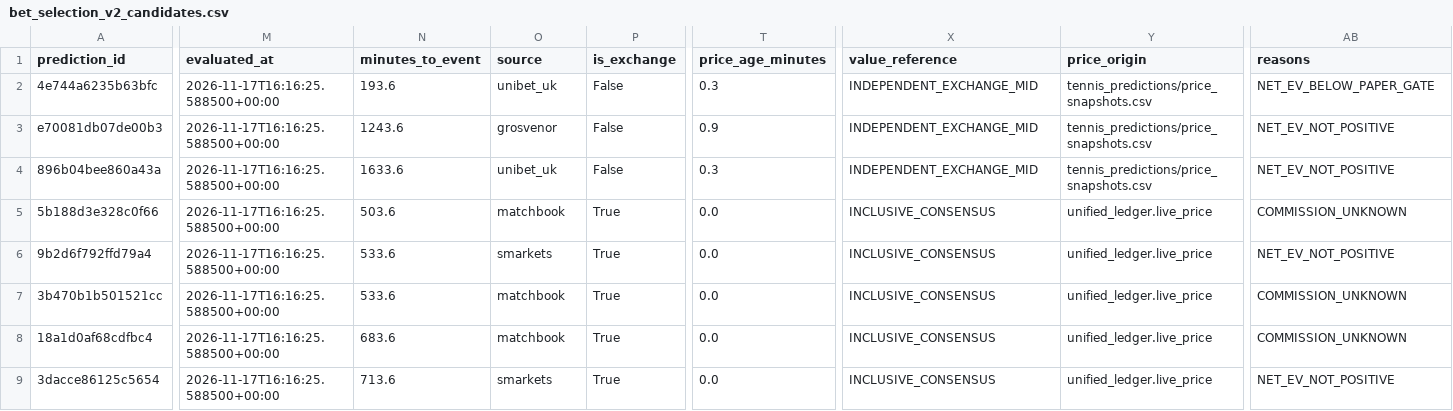
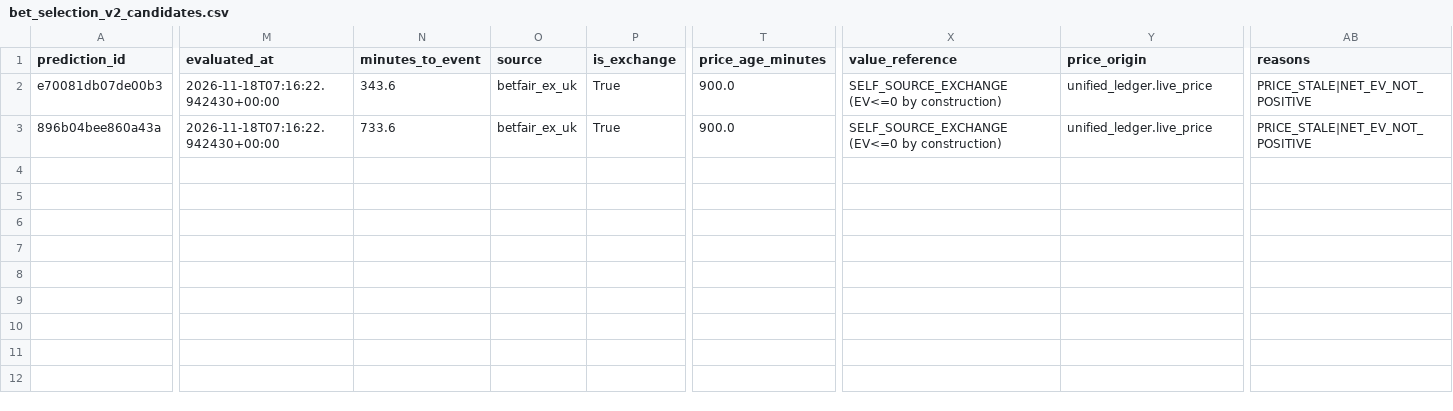
Before and after one commit to frazwil19-gif/prediction-markets-lab, a CSV file: reports/bet_selection_v2_candidates.csv, drawn as a sheet; only a part is shown, gaps mark what is left out; removed rows and columns are numbered as before the commit, all else as after; rows hold the shown columns only; the diff covers the shown part only; the diff names each change by its address in the sheet, - before the commit and + after, or states it on an @@ line.

```diff
--- a/reports/bet_selection_v2_candidates.csv
+++ b/reports/bet_selection_v2_candidates.csv
-row 2: 4e744a6235b63bfc | 2026-11-17T16:16:25.588500+00:00 | 193.6 | unibet_uk | False | 0.3 | INDEPENDENT_EXCHANGE_MID | tennis_predictions/price_snapshots.csv | NET_EV_BELOW_PAPER_GATE
-M2:M3 (evaluated_at): 2026-11-17T16:16:25.588500+00:00
+M2:M3 (evaluated_at): 2026-11-18T07:16:22.942430+00:00
-N2 (minutes_to_event): 1243.6
+N2 (minutes_to_event): 343.6
-O2 (source): grosvenor
+O2 (source): betfair_ex_uk
-P2:P3 (is_exchange): False
+P2:P3 (is_exchange): True
-T2 (price_age_minutes): 0.9
+T2 (price_age_minutes): 900.0
-X2:X3 (value_reference): INDEPENDENT_EXCHANGE_MID
+X2:X3 (value_reference): SELF_SOURCE_EXCHANGE (EV<=0 by construction)
-Y2:Y3 (price_origin): tennis_predictions/price_snapshots.csv
+Y2:Y3 (price_origin): unified_ledger.live_price
-AB2:AB3 (reasons): NET_EV_NOT_POSITIVE
+AB2:AB3 (reasons): PRICE_STALE|NET_EV_NOT_POSITIVE
-N3 (minutes_to_event): 1633.6
+N3 (minutes_to_event): 733.6
-O3 (source): unibet_uk
+O3 (source): betfair_ex_uk
-T3 (price_age_minutes): 0.3
+T3 (price_age_minutes): 900.0
-row 5: 5b188d3e328c0f66 | 2026-11-17T16:16:25.588500+00:00 | 503.6 | matchbook | True | 0.0 | INCLUSIVE_CONSENSUS | unified_ledger.live_price | COMMISSION_UNKNOWN
-row 6: 9b2d6f792ffd79a4 | 2026-11-17T16:16:25.588500+00:00 | 533.6 | smarkets | True | 0.0 | INCLUSIVE_CONSENSUS | unified_ledger.live_price | NET_EV_NOT_POSITIVE
-row 7: 3b470b1b501521cc | 2026-11-17T16:16:25.588500+00:00 | 533.6 | matchbook | True | 0.0 | INCLUSIVE_CONSENSUS | unified_ledger.live_price | COMMISSION_UNKNOWN
-row 8: 18a1d0af68cdfbc4 | 2026-11-17T16:16:25.588500+00:00 | 683.6 | matchbook | True | 0.0 | INCLUSIVE_CONSENSUS | unified_ledger.live_price | COMMISSION_UNKNOWN
-row 9: 3dacce86125c5654 | 2026-11-17T16:16:25.588500+00:00 | 713.6 | smarkets | True | 0.0 | INCLUSIVE_CONSENSUS | unified_ledger.live_price | NET_EV_NOT_POSITIVE
```
Also changed, not shown: 8 edited cells elsewhere in this file, paper_betting_v2/evaluation_runs.csv, reports/bet_selection_v2_start_time_resolution.csv, 24 other files.
